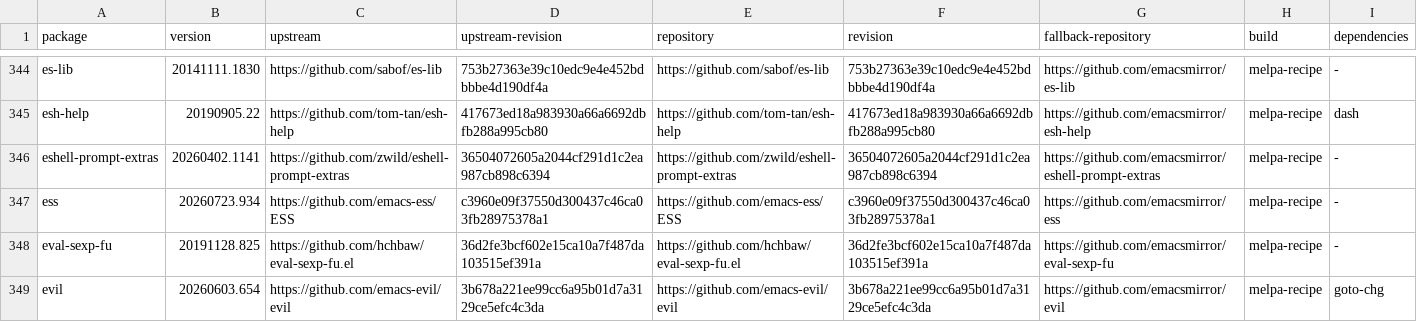
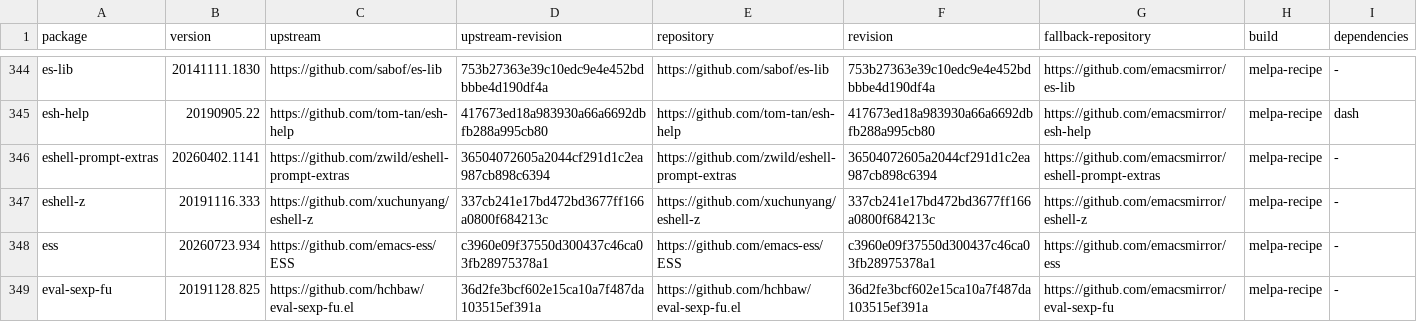
Before and after one commit to ArthurHeymans/neomacs, a TSV file: neomacs-melpa-test-support/melpa-package-lock.tsv, drawn as a sheet; only a part is shown, gaps mark what is left out; the shorter side is filled out with more unchanged rows.

Commit message:
test(melpa): cover eshell-z workflows
Pin eshell-z 20191116.333 at 337cb241e17bd472bd3677ff166a0800f684213c and exercise real Eshell persistence, selection modes, common-root navigation, option/error output, interactive completion, pcomplete, filesystem failures, and sole-record resurrection. GNU Emacs and Neomacs match across the shared batch and isolation audit.

```diff
--- a/neomacs-melpa-test-support/melpa-package-lock.tsv
+++ b/neomacs-melpa-test-support/melpa-package-lock.tsv
@@ -346,2 +346,3 @@ esh-help	20190905.22	https://github.com/tom-tan/esh-help	417673ed18a983930a66a66
 eshell-prompt-extras	20260402.1141	https://github.com/zwild/eshell-prompt-extras	36504072605a2044cf291d1c2ea987cb898c6394	https://github.com/zwild/eshell-prompt-extras	36504072605a2044cf291d1c2ea987cb898c6394	https://github.com/emacsmirror/eshell-prompt-extras	melpa-recipe	-
+eshell-z	20191116.333	https://github.com/xuchunyang/eshell-z	337cb241e17bd472bd3677ff166a0800f684213c	https://github.com/xuchunyang/eshell-z	337cb241e17bd472bd3677ff166a0800f684213c	https://github.com/emacsmirror/eshell-z	melpa-recipe	-
 ess	20260723.934	https://github.com/emacs-ess/ESS	c3960e09f37550d300437c46ca03fb28975378a1	https://github.com/emacs-ess/ESS	c3960e09f37550d300437c46ca03fb28975378a1	https://github.com/emacsmirror/ess	melpa-recipe	-
```
Also changed, not shown: neomacs-melpa-tests/melpa-top500-roadmap.tsv, 5 other files.
